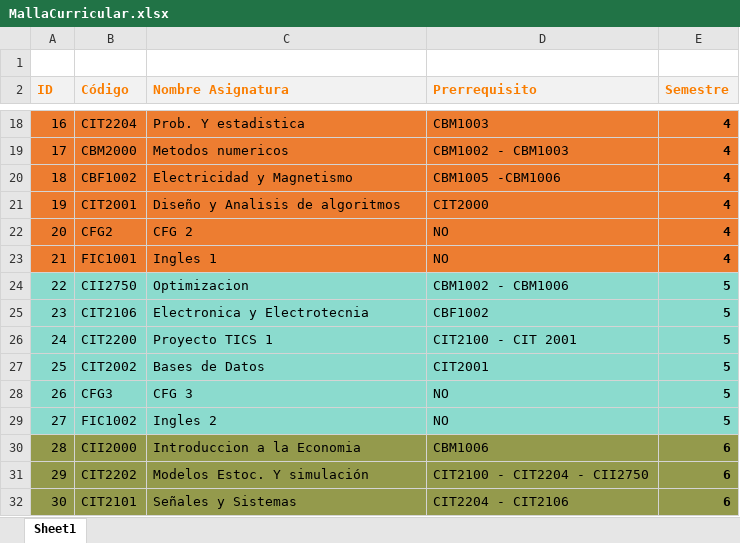
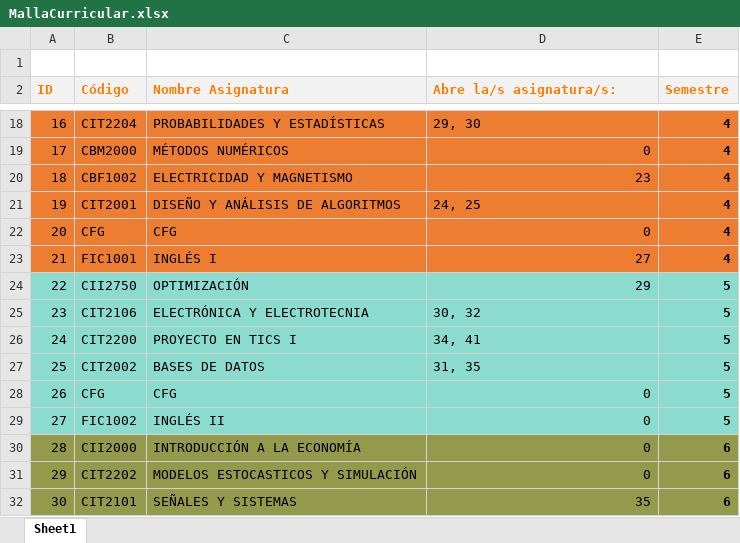
Before and after one commit to NigusFs/recomendador-de-horarios-UDP, an Excel workbook: generador_ruta_critica/MallaCurricular.xlsx, sheet Sheet1, drawn as a sheet; only a part is shown, gaps mark what is left out; values as stored, in another font and other column widths than the file's, no borders; the diff covers the shown part only; the diff names each change by its address in the sheet, - before the commit and + after, or states it on an @@ line.

```diff
--- a/generador_ruta_critica/MallaCurricular.xlsx (sheet Sheet1)
+++ b/generador_ruta_critica/MallaCurricular.xlsx (sheet Sheet1)
-D2: Prerrequisito
+D2: Abre la/s asignatura/s:
-C18 (Nombre Asignatura): Prob. Y estadistica
+C18 (Nombre Asignatura): PROBABILIDADES Y ESTADÍSTICAS
-D18 (Abre la/s asignatura/s:): CBM1003
+D18 (Abre la/s asignatura/s:): 29, 30
-C19 (Nombre Asignatura): Metodos numericos
+C19 (Nombre Asignatura): MÉTODOS NUMÉRICOS
-D19 (Abre la/s asignatura/s:): CBM1002 - CBM1003
+D19 (Abre la/s asignatura/s:): 0
-C20 (Nombre Asignatura): Electricidad y Magnetismo
+C20 (Nombre Asignatura): ELECTRICIDAD Y MAGNETISMO
-D20 (Abre la/s asignatura/s:): CBM1005 -CBM1006
+D20 (Abre la/s asignatura/s:): 23
-C21 (Nombre Asignatura): Diseño y Analisis de algoritmos
+C21 (Nombre Asignatura): DISEÑO Y ANÁLISIS DE ALGORITMOS
-D21 (Abre la/s asignatura/s:): CIT2000
+D21 (Abre la/s asignatura/s:): 24, 25
-B22 (Código): CFG2
+B22 (Código): CFG
-C22 (Nombre Asignatura): CFG 2
+C22 (Nombre Asignatura): CFG
-D22 (Abre la/s asignatura/s:): NO
+D22 (Abre la/s asignatura/s:): 0
-C23 (Nombre Asignatura): Ingles 1
+C23 (Nombre Asignatura): INGLÉS I
-D23 (Abre la/s asignatura/s:): NO
+D23 (Abre la/s asignatura/s:): 27
-C24 (Nombre Asignatura): Optimizacion
+C24 (Nombre Asignatura): OPTIMIZACIÓN
-D24 (Abre la/s asignatura/s:): CBM1002 - CBM1006
+D24 (Abre la/s asignatura/s:): 29
-C25 (Nombre Asignatura): Electronica y Electrotecnia
+C25 (Nombre Asignatura): ELECTRÓNICA Y ELECTROTECNIA
-D25 (Abre la/s asignatura/s:): CBF1002
+D25 (Abre la/s asignatura/s:): 30, 32
-C26 (Nombre Asignatura): Proyecto TICS 1
+C26 (Nombre Asignatura): PROYECTO EN TICS I
-D26 (Abre la/s asignatura/s:): CIT2100 - CIT 2001
+D26 (Abre la/s asignatura/s:): 34, 41
-C27 (Nombre Asignatura): Bases de Datos
+C27 (Nombre Asignatura): BASES DE DATOS
-D27 (Abre la/s asignatura/s:): CIT2001
+D27 (Abre la/s asignatura/s:): 31, 35
-B28 (Código): CFG3
+B28 (Código): CFG
-C28 (Nombre Asignatura): CFG 3
+C28 (Nombre Asignatura): CFG
-D28:D29 (Abre la/s asignatura/s:): NO
+D28:D29 (Abre la/s asignatura/s:): 0
-C29 (Nombre Asignatura): Ingles 2
+C29 (Nombre Asignatura): INGLÉS II
-C30 (Nombre Asignatura): Introduccion a la Economia
+C30 (Nombre Asignatura): INTRODUCCIÓN A LA ECONOMÍA
-D30 (Abre la/s asignatura/s:): CBM1006
+D30 (Abre la/s asignatura/s:): 0
-C31 (Nombre Asignatura): Modelos Estoc. Y simulación
+C31 (Nombre Asignatura): MODELOS ESTOCASTICOS Y SIMULACIÓN
-D31 (Abre la/s asignatura/s:): CIT2100 - CIT2204 - CII2750
+D31 (Abre la/s asignatura/s:): 0
-C32 (Nombre Asignatura): Señales y Sistemas
+C32 (Nombre Asignatura): SEÑALES Y SISTEMAS
-D32 (Abre la/s asignatura/s:): CIT2204 - CIT2106
+D32 (Abre la/s asignatura/s:): 35
```
Also changed, not shown: 68 edited cells elsewhere in this sheet, 4 other files.
